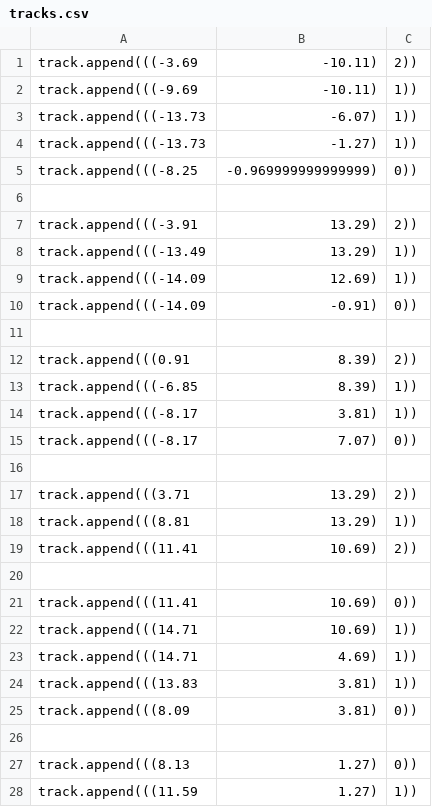
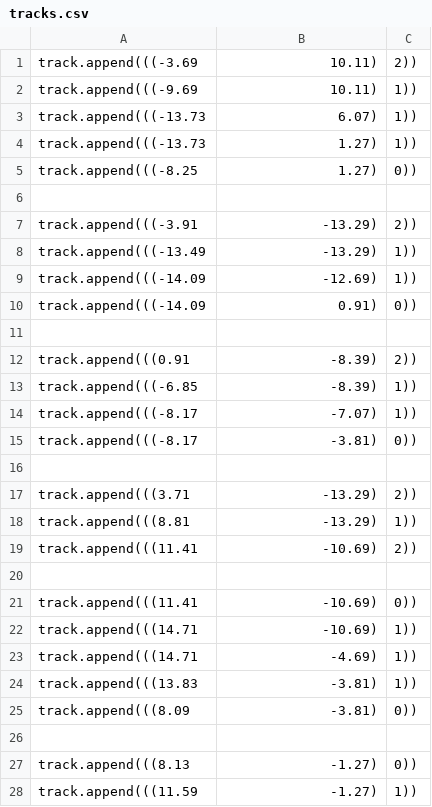
Before and after one commit to RepRapLtd/Conductors, a CSV file: Electronics/Conducting-filament/555-test/tracks.csv, drawn as a sheet; only a part is shown; the diff covers the shown part only.

```diff
--- a/Electronics/Conducting-filament/555-test/tracks.csv
+++ b/Electronics/Conducting-filament/555-test/tracks.csv
@@ -1,28 +1,28 @@
-track.append(((-3.69,-10.11),2))
-track.append(((-9.69,-10.11),1))
-track.append(((-13.73,-6.07),1))
-track.append(((-13.73,-1.27),1))
-track.append(((-8.25,-0.969999999999999),0))
+track.append(((-3.69,10.11),2))
+track.append(((-9.69,10.11),1))
+track.append(((-13.73,6.07),1))
+track.append(((-13.73,1.27),1))
+track.append(((-8.25,1.27),0))
 
-track.append(((-3.91,13.29),2))
-track.append(((-13.49,13.29),1))
-track.append(((-14.09,12.69),1))
-track.append(((-14.09,-0.91),0))
+track.append(((-3.91,-13.29),2))
+track.append(((-13.49,-13.29),1))
+track.append(((-14.09,-12.69),1))
+track.append(((-14.09,0.91),0))
 
-track.append(((0.91,8.39),2))
-track.append(((-6.85,8.39),1))
-track.append(((-8.17,3.81),1))
-track.append(((-8.17,7.07),0))
+track.append(((0.91,-8.39),2))
+track.append(((-6.85,-8.39),1))
+track.append(((-8.17,-7.07),1))
+track.append(((-8.17,-3.81),0))
 
-track.append(((3.71,13.29),2))
-track.append(((8.81,13.29),1))
-track.append(((11.41,10.69),2))
+track.append(((3.71,-13.29),2))
+track.append(((8.81,-13.29),1))
+track.append(((11.41,-10.69),2))
 
-track.append(((11.41,10.69),0))
-track.append(((14.71,10.69),1))
-track.append(((14.71,4.69),1))
-track.append(((13.83,3.81),1))
-track.append(((8.09,3.81),0))
+track.append(((11.41,-10.69),0))
+track.append(((14.71,-10.69),1))
+track.append(((14.71,-4.69),1))
+track.append(((13.83,-3.81),1))
+track.append(((8.09,-3.81),0))
 
-track.append(((8.13,1.27),0))
-track.append(((11.59,1.27),1))
+track.append(((8.13,-1.27),0))
+track.append(((11.59,-1.27),1))
```
Also changed, not shown: 3 added rows, 7 removed rows and 10 edited cells elsewhere in this file, 11 other files.
